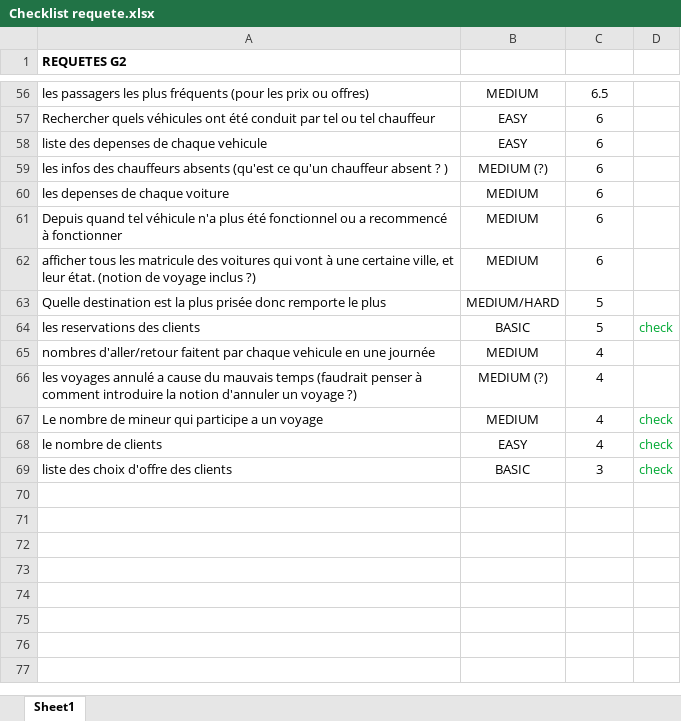
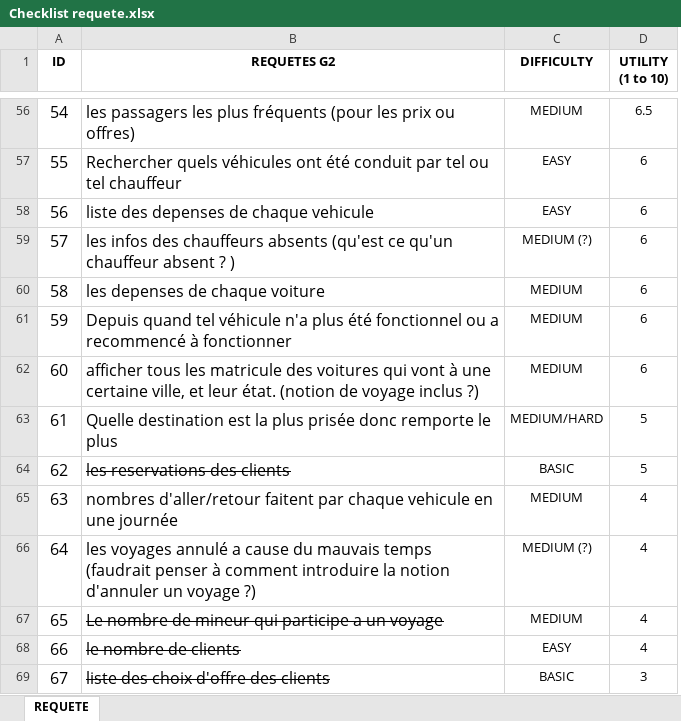
Before and after one commit to mick-j-06/toky_trans_G2, an Excel workbook: Checklist requete.xlsx, sheet REQUETE, drawn as a sheet; only a part is shown, gaps mark what is left out; values as stored, in another font and other column widths than the file's, no borders; removed rows and columns are numbered as before the commit, all else as after; the diff covers the shown part only; the diff names each change by its address in the sheet, - before the commit and + after, or states it on an @@ line.

```diff
--- a/Checklist requete.xlsx (sheet REQUETE)
+++ b/Checklist requete.xlsx (sheet REQUETE)
-sheet tab: Sheet1
+sheet tab: REQUETE
+column A (ID), rows 56-69: 54 | 55 | 56 | 57 | 58 | 59 | 60 | 61 | 62 | 63 | 64 | 65 | 66 | 67
-column D, rows 64-69: check |  |  | check | check | check
-B1 alignment: left
+B1 alignment: center
-C1: (empty)
+C1: DIFFICULTY
-D1: (empty)
+D1: UTILITY (1 to 10)
@@ B56:B69 text size: larger @@
-B64 strikethrough: off
+B64 strikethrough: on
-B67:B69 strikethrough: off
+B67:B69 strikethrough: on
```
Also changed, not shown: 2 edited cells and cell formats elsewhere in this sheet, 17 other files.
